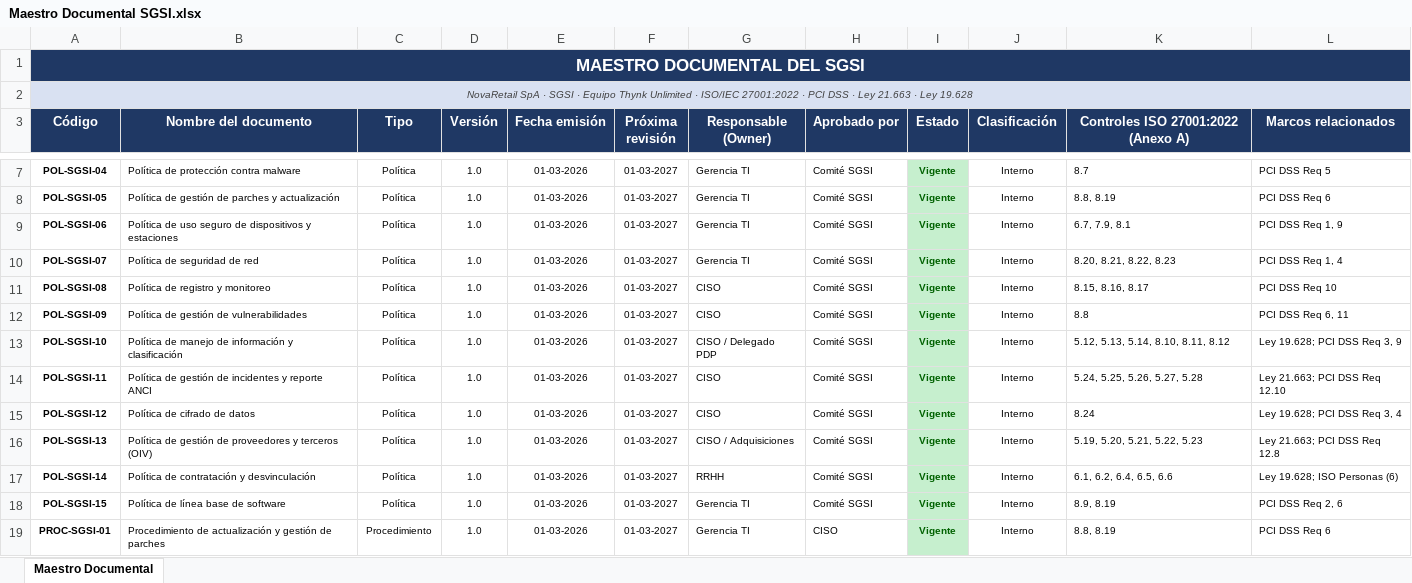
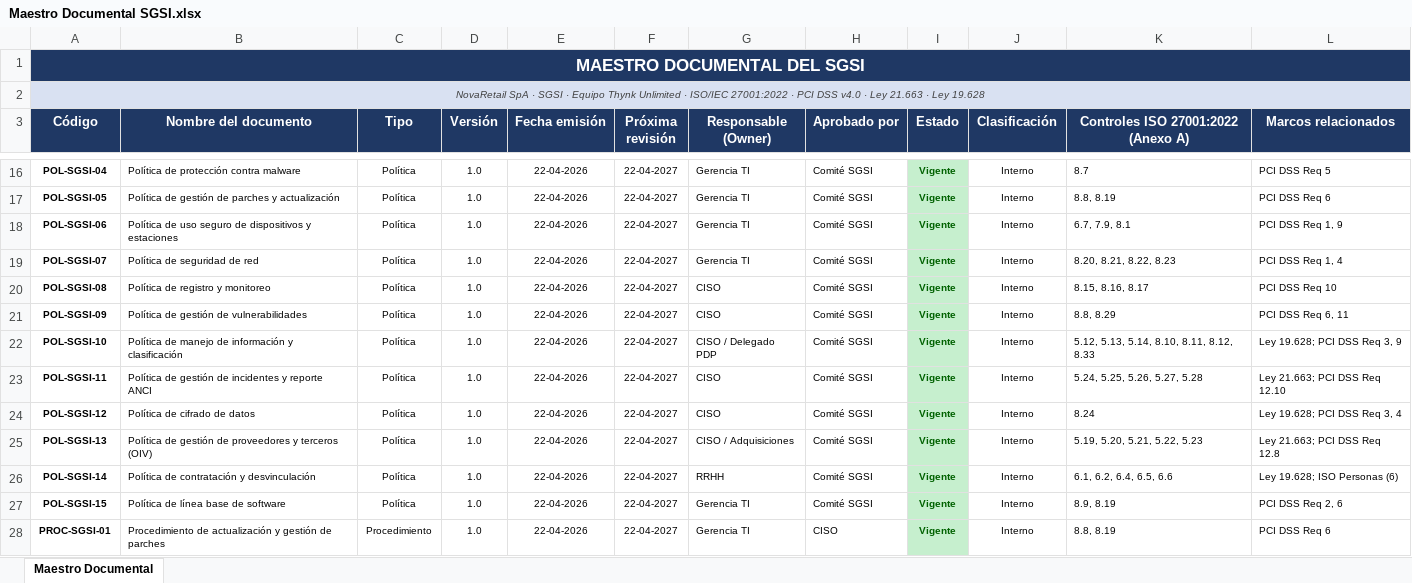
Before and after one commit to savkacarvajal/sgsi-novaretail, an Excel workbook: docs/Maestro Documental SGSI.xlsx, sheet Maestro Documental, drawn as a sheet; only a part is shown, gaps mark what is left out; values as stored, in another font and other column widths than the file's, no borders; addresses are those after the commit; the diff covers the shown part only; the diff names each change by its address in the sheet, - before the commit and + after, or states it on an @@ line.

```diff
--- a/docs/Maestro Documental SGSI.xlsx (sheet Maestro Documental)
+++ b/docs/Maestro Documental SGSI.xlsx (sheet Maestro Documental)
-B1:L1 fill: #1F3864
+B1:L1 fill: none
-A2 (Código): …PCI DSS · Ley…
+A2 (Código): …PCI DSS v4.0 · Ley…
-B2:L2 fill: #D9E1F2
+B2:L2 fill: none
-E16:E28 (Fecha emisión): 01-03-2026
+E16:E28 (Fecha emisión): 22-04-2026
-F16:F28 (Próxima revisión): 01-03-2027
+F16:F28 (Próxima revisión): 22-04-2027
-K21: 8.8
+K21: 8.8, 8.29
-K22: 5.12, 5.13, 5.14, 8.10, 8.11, 8.12
+K22: 5.12, 5.13, 5.14, 8.10, 8.11, 8.12, 8.33
```
Also changed, not shown: 21 added rows and 37 edited cells elsewhere in this sheet, 36 other files.
